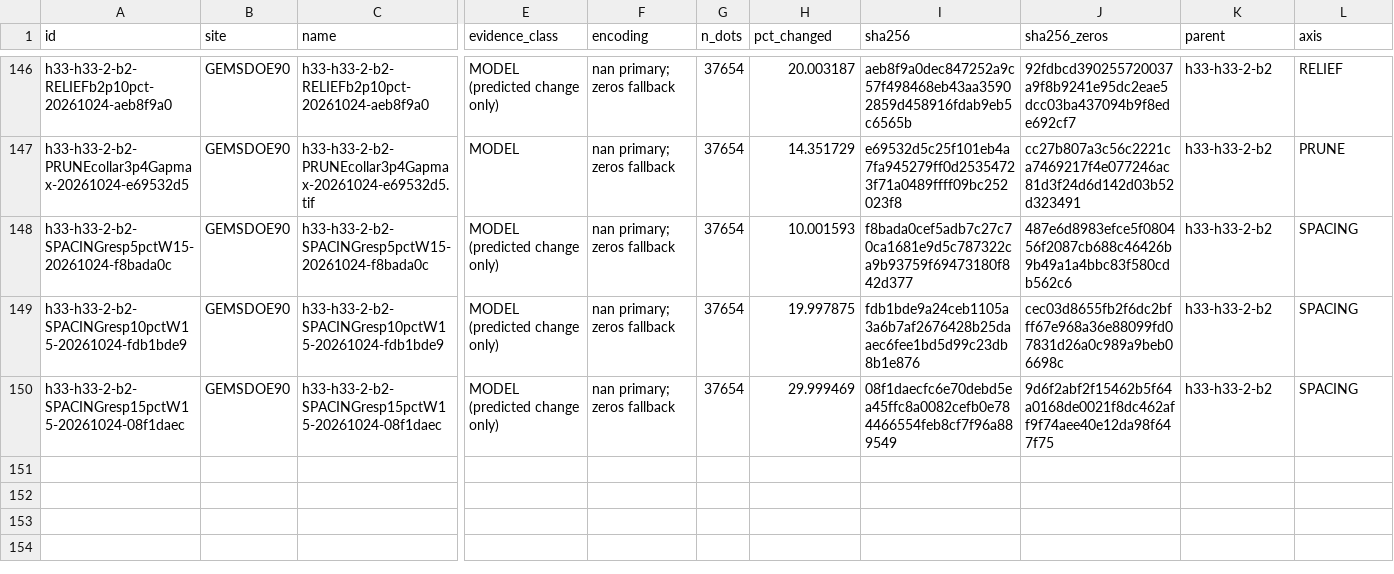
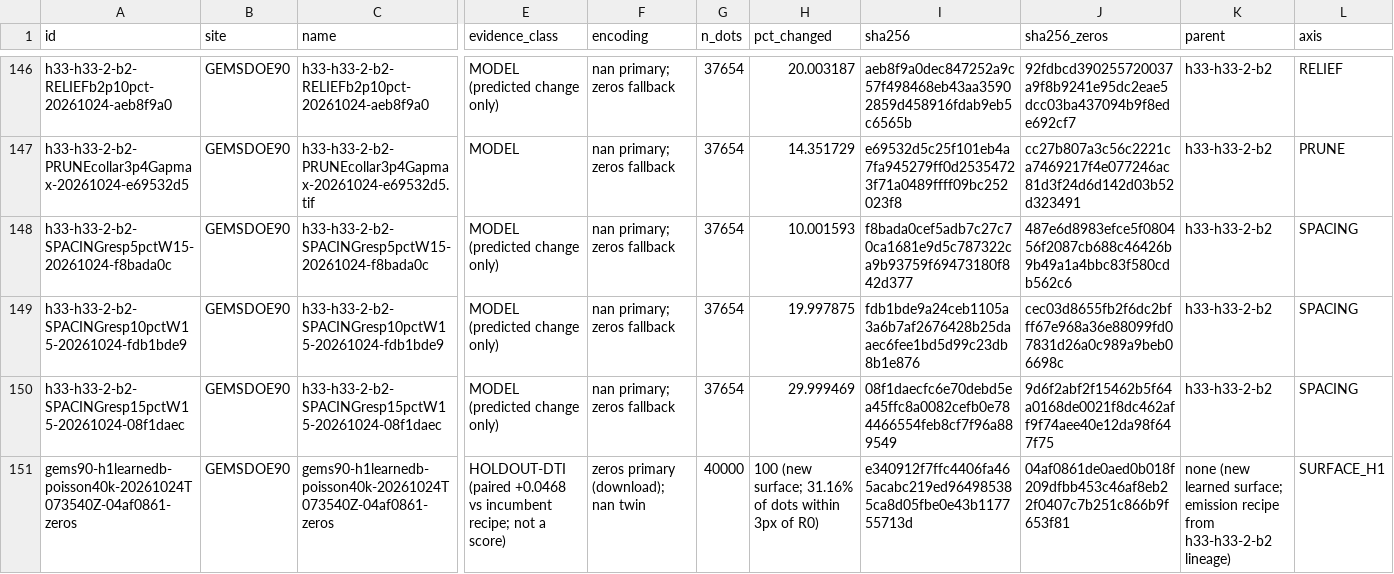
Before and after one commit to buffedlizard55-lab/GEMSDOE90, a CSV file: ledger/submissions.csv, drawn as a sheet; only a part is shown, gaps mark what is left out; rows hold the shown columns only; the diff names each change by its address in the sheet, - before the commit and + after, or states it on an @@ line.

Commit message:
Lane H1: fold-clean learned fault-ness surface + Poisson emission (2026-10-24)
New support surface (51 label-agnostic layers, no catalogue-derived
feature) validated by 25 km-block hide-and-recover: HOLDOUT-DTI 0.1870
[0.1622,0.2105] vs fold-clean incumbent recipe 0.1402, paired +0.0468
[0.0176,0.0762], 60,988 withheld positives, canary max sym AUC 0.5979.
40,000 unit dots, sep 2.8px, d_cat>2px, zero catalogue mass; zeros file
SHA-256 04af0861 format-gate PASS; surface Spearman <=0.2074 vs registry,
31% dots within 3px of R0. Gated one-click download site in docs/.

Co-authored-by: arena-agent <297053741+arena-agent@users.noreply.github.com>

```diff
--- a/ledger/submissions.csv
+++ b/ledger/submissions.csv
+row 151: gems90-h1learnedb-poisson40k-20261024T073540Z-04af0861-zeros | GEMSDOE90 | gems90-h1learnedb-poisson40k-20261024T073540Z-04af0861-zeros | HOLDOUT-DTI (paired +0.0468 vs incumbent recipe; not a score) | zeros primary (download); nan twin | 40000 | 100 (new surface; 31.16% of dots within 3px of R0) | e340912f7ffc4406fa465acabc219ed964985385ca8d05fbe0e43b117755713d | 04af0861de0aed0b018f209dfbb453c46af8eb22f0407c7b251c866b9f653f81 | none (new learned surface; emission recipe from h33-h33-2-b2 lineage) | SURFACE_H1
```
Also changed, not shown: 23 other files.
